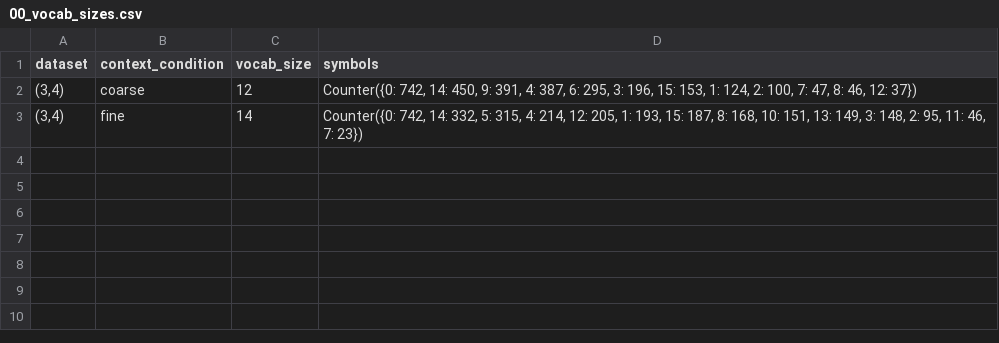
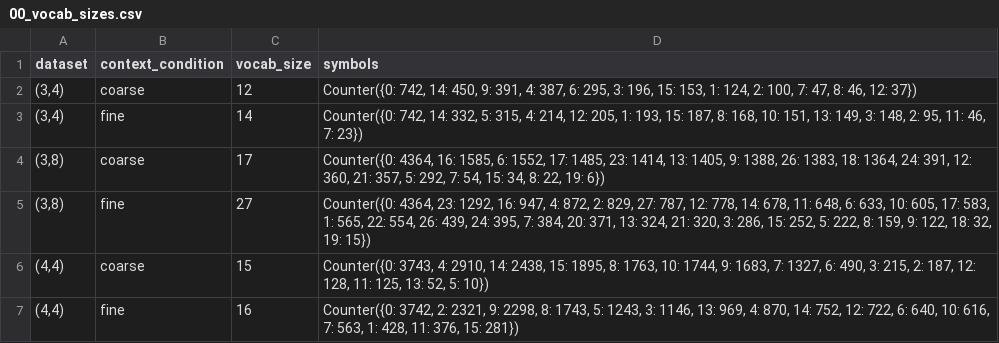
Before and after one commit to mariia55/emergent-abstractions_biased, a CSV file: analysis/00_vocab_sizes.csv, drawn as a sheet; the diff names each change by its address in the sheet, - before the commit and + after, or states it on an @@ line.

```diff
--- a/analysis/00_vocab_sizes.csv
+++ b/analysis/00_vocab_sizes.csv
+row 4: (3,8) | coarse | 17 | Counter({0: 4364, 16: 1585, 6: 1552, 17: 1485, 23: 1414, 13: 1405, 9: 1388, 26: 1383, 18: 1364, 24: 391, 12: 360, 21: 357, 5: 292, 7: 54, 15: 34, 8: 22, 19: 6})
+row 5: (3,8) | fine | 27 | Counter({0: 4364, 23: 1292, 16: 947, 4: 872, 2: 829, 27: 787, 12: 778, 14: 678, 11: 648, 6: 633, 10: 605, 17: 583, 1: 565, 22: 554, 26: 439, 24: 395, 7: 384, 20: 371, 13: 324, 21: 320, 3: 286, 15: 252, 5: 222, 8: 159, 9: 122, 18: 32, 19: 15})
+row 6: (4,4) | coarse | 15 | Counter({0: 3743, 4: 2910, 14: 2438, 15: 1895, 8: 1763, 10: 1744, 9: 1683, 7: 1327, 6: 490, 3: 215, 2: 187, 12: 128, 11: 125, 13: 52, 5: 10})
+row 7: (4,4) | fine | 16 | Counter({0: 3742, 2: 2321, 9: 2298, 8: 1743, 5: 1243, 3: 1146, 13: 969, 4: 870, 14: 752, 12: 722, 6: 640, 10: 616, 7: 563, 1: 428, 11: 376, 15: 281})
```
Also changed, not shown: 33 other files.
